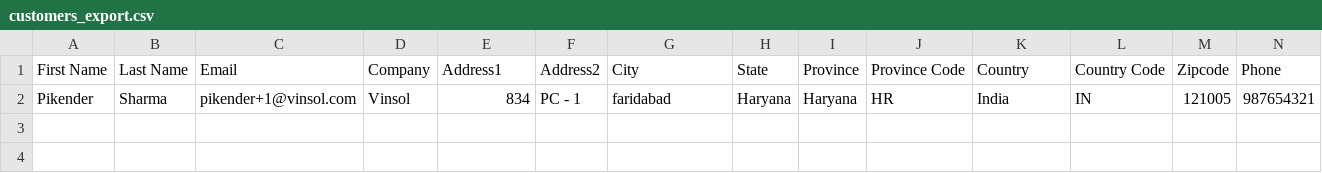
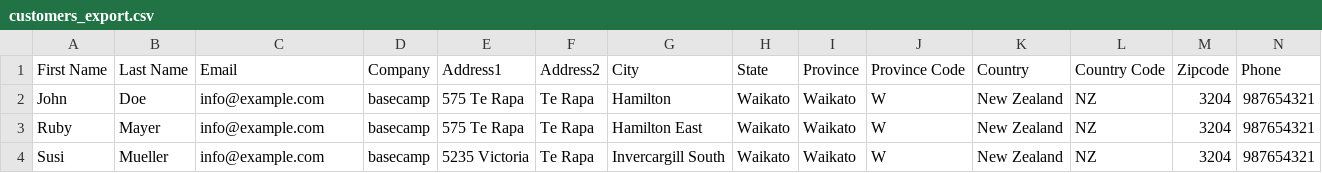
Before and after one commit to michaelmartinnz/spree_three_two_with_product_import, a CSV file: sample_csv/customers_export.csv, drawn as a sheet; only a part is shown; removed rows and columns are numbered as before the commit, all else as after; rows hold the shown columns only; the diff names each change by its address in the sheet, - before the commit and + after, or states it on an @@ line.

Commit message:
changed sample data

```diff
--- a/sample_csv/customers_export.csv
+++ b/sample_csv/customers_export.csv
-row 2: Pikender | Sharma | pikender+1@vinsol.com | Vinsol | 834 | PC - 1 | faridabad | Haryana | Haryana | HR | India | IN | 121005 | 987654321
+row 2: John | Doe | info@example.com | basecamp | 575 Te Rapa | Te Rapa | Hamilton | Waikato | Waikato | W | New Zealand | NZ | 3204 | 987654321
+row 3: Ruby | Mayer | info@example.com | basecamp | 575 Te Rapa | Te Rapa | Hamilton East | Waikato | Waikato | W | New Zealand | NZ | 3204 | 987654321
+row 4: Susi | Mueller | info@example.com | basecamp | 5235 Victoria | Te Rapa | Invercargill South | Waikato | Waikato | W | New Zealand | NZ | 3204 | 987654321
```
